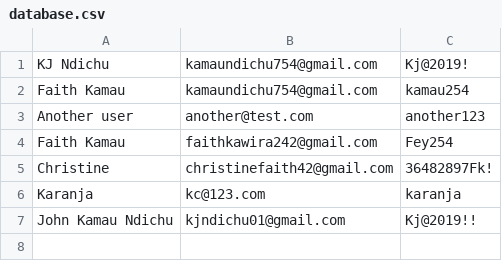
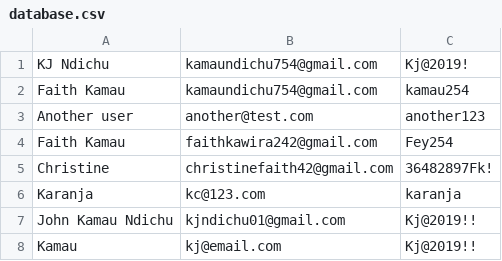
Before and after one commit to kj-ndichu/dermatologist-ai, a CSV file: skin front end/skin_app/database.csv, drawn as a sheet.

```diff
--- a/skin front end/skin_app/database.csv
+++ b/skin front end/skin_app/database.csv
@@ -7 +7,2 @@ Karanja,kc@123.com,karanja
 John Kamau Ndichu,kjndichu01@gmail.com,Kj@2019!!
+Kamau,kj@email.com,Kj@2019!!
```
Also changed, not shown: 19 other files.
